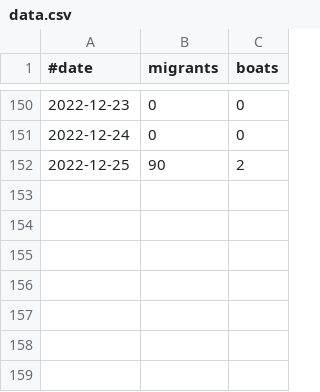
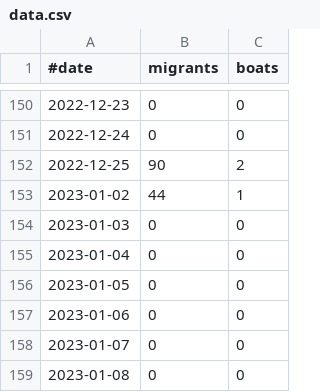
Before and after one commit to rvaughan/uk-migrant-data, a CSV file: data/weekly_small_boats/data.csv, drawn as a sheet; only a part is shown, gaps mark what is left out.

```diff
--- a/data/weekly_small_boats/data.csv
+++ b/data/weekly_small_boats/data.csv
@@ -152 +152,8 @@
 "2022-12-25",90,2
+"2023-01-02",44,1
+"2023-01-03",0,0
+"2023-01-04",0,0
+"2023-01-05",0,0
+"2023-01-06",0,0
+"2023-01-07",0,0
+"2023-01-08",0,0
```
Also changed, not shown: 1 other file.
